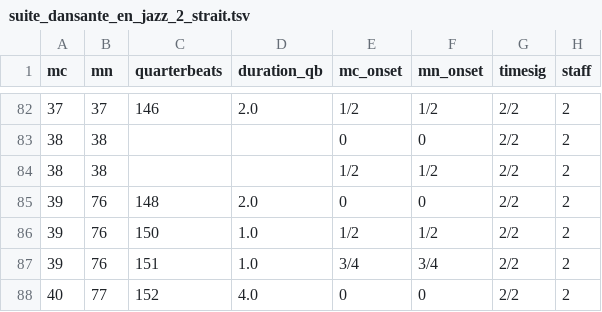
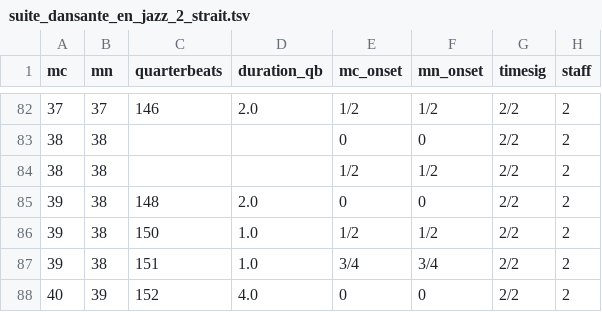
Before and after one commit to DCMLab/schulhoff_suite_dansante_en_jazz, a TSV file: harmonies/suite_dansante_en_jazz_2_strait.tsv, drawn as a sheet; only a part is shown, gaps mark what is left out; the diff names each change by its address in the sheet, - before the commit and + after, or states it on an @@ line.

```diff
--- a/harmonies/suite_dansante_en_jazz_2_strait.tsv
+++ b/harmonies/suite_dansante_en_jazz_2_strait.tsv
-B85:B87 (mn): 76
+B85:B87 (mn): 38
-B88 (mn): 77
+B88 (mn): 39
```
Also changed, not shown: measures/suite_dansante_en_jazz_2_strait.tsv, metadata.tsv, 5 other files.
